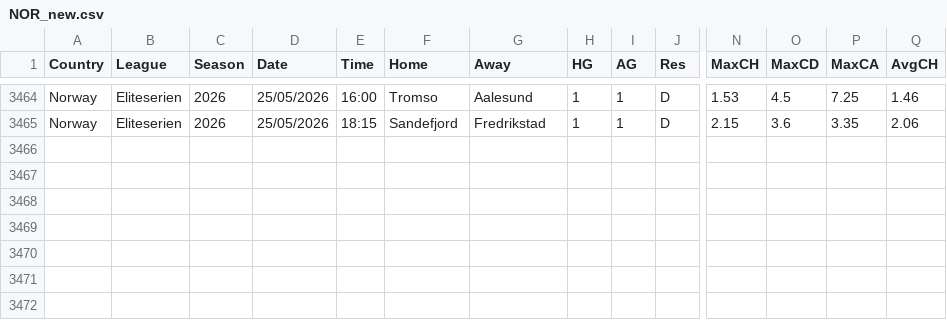
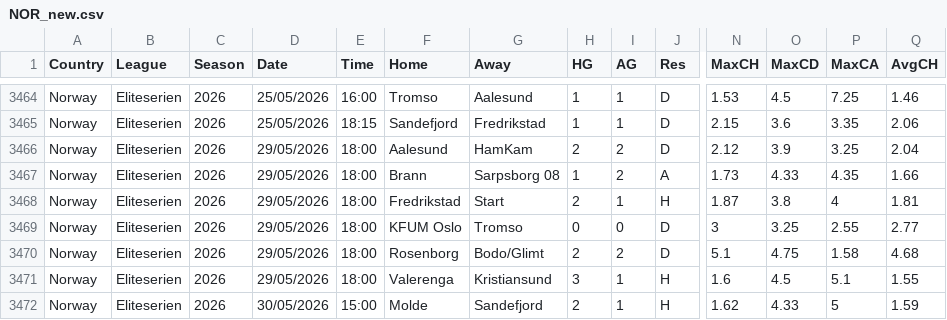
Before and after one commit to dan-owolabi/predict, a CSV file: data/football-data-support/NOR_new.csv, drawn as a sheet; only a part is shown, gaps mark what is left out; rows hold the shown columns only; the diff names each change by its address in the sheet, - before the commit and + after, or states it on an @@ line.

```diff
--- a/data/football-data-support/NOR_new.csv
+++ b/data/football-data-support/NOR_new.csv
+row 3466: Norway | Eliteserien | 2026 | 29/05/2026 | 18:00 | Aalesund | HamKam | 2 | 2 | D | 2.12 | 3.9 | 3.25 | 2.04
+row 3467: Norway | Eliteserien | 2026 | 29/05/2026 | 18:00 | Brann | Sarpsborg 08 | 1 | 2 | A | 1.73 | 4.33 | 4.35 | 1.66
+row 3468: Norway | Eliteserien | 2026 | 29/05/2026 | 18:00 | Fredrikstad | Start | 2 | 1 | H | 1.87 | 3.8 | 4 | 1.81
+row 3469: Norway | Eliteserien | 2026 | 29/05/2026 | 18:00 | KFUM Oslo | Tromso | 0 | 0 | D | 3 | 3.25 | 2.55 | 2.77
+row 3470: Norway | Eliteserien | 2026 | 29/05/2026 | 18:00 | Rosenborg | Bodo/Glimt | 2 | 2 | D | 5.1 | 4.75 | 1.58 | 4.68
+row 3471: Norway | Eliteserien | 2026 | 29/05/2026 | 18:00 | Valerenga | Kristiansund | 3 | 1 | H | 1.6 | 4.5 | 5.1 | 1.55
+row 3472: Norway | Eliteserien | 2026 | 30/05/2026 | 15:00 | Molde | Sandefjord | 2 | 1 | H | 1.62 | 4.33 | 5 | 1.59
```
Also changed, not shown: data/football-data-support/SWE_new.csv, 2 other files.
